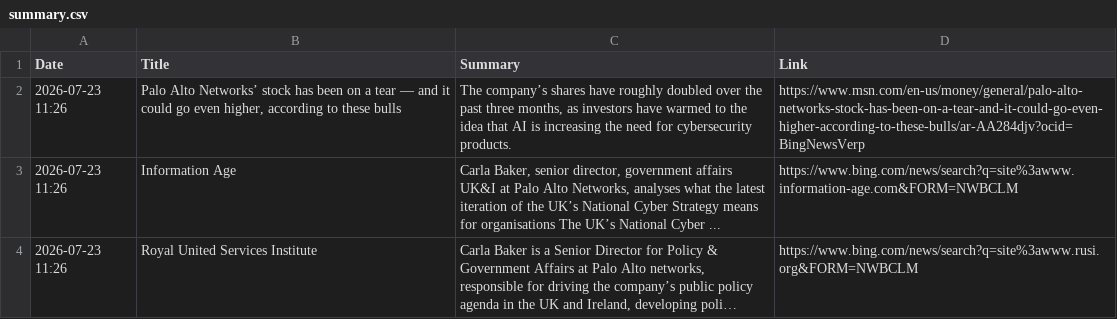
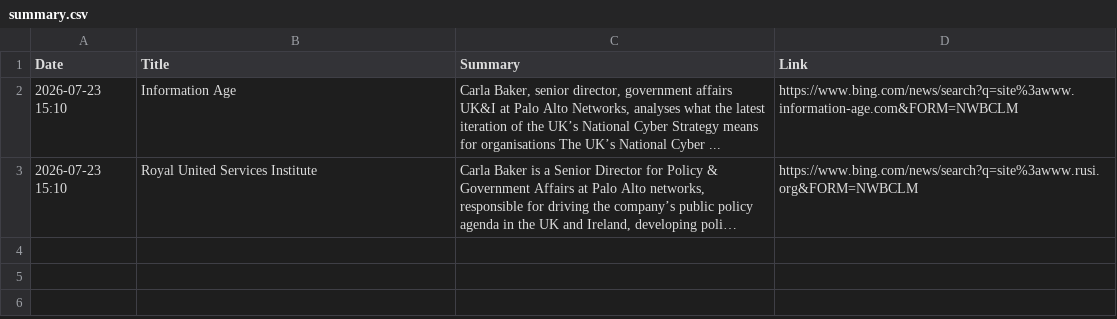
Before and after one commit to ashnaHPR/HPRxPANW-UK-tracker, a CSV file: summaries/weekly/summary.csv, drawn as a sheet; long unchanged cells end in …; removed rows and columns are numbered as before the commit, all else as after; the diff names each change by its address in the sheet, - before the commit and + after, or states it on an @@ line.

```diff
--- a/summaries/weekly/summary.csv
+++ b/summaries/weekly/summary.csv
-row 2: 2026-07-23 11:26 | Palo Alto Networks’ stock has been on a tear — and it could go even higher, according to these bulls | The company’s shares have roughly doubled over the past three months, as investors have warmed to the idea that AI is increasing the need for cybersecurity products. | https://www.msn.com/en-us/money/general/palo-alto-networks-stock-has-been-on-a-tear-and-it-could-go-even-higher-according-to-these-bulls/ar-AA284djv?ocid=BingNewsVerp
-A2:A3 (Date): 2026-07-23 11:26
+A2:A3 (Date): 2026-07-23 15:10
```
Also changed, not shown: 1 other file.
